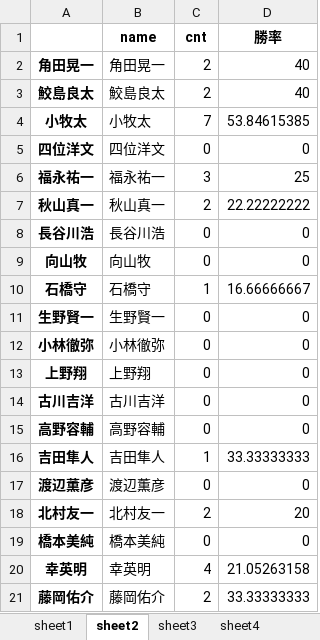
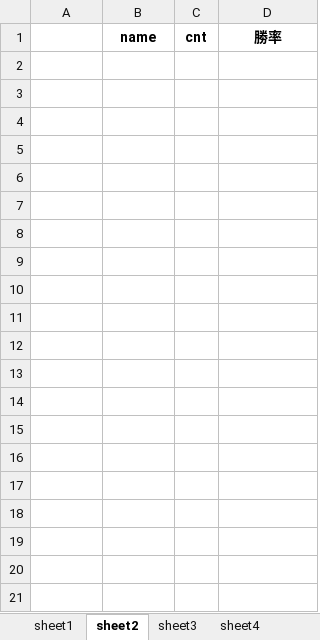
Before and after one commit to axxxhiratani/AkioAI, an Excel workbook: AkioAI/System_Tend/log.xlsx, sheet sheet2, drawn as a sheet; only a part is shown; values as stored, in another font and other column widths than the file's, no borders; the diff covers the shown part only; the diff names each change by its address in the sheet, - before the commit and + after, or states it on an @@ line.

```diff
--- a/AkioAI/System_Tend/log.xlsx (sheet sheet2)
+++ b/AkioAI/System_Tend/log.xlsx (sheet sheet2)
-row 2: 角田晃一 | 角田晃一 | 2 | 40
-row 3: 鮫島良太 | 鮫島良太 | 2 | 40
-row 4: 小牧太 | 小牧太 | 7 | 53.84615385
-row 5: 四位洋文 | 四位洋文 | 0 | 0
-row 6: 福永祐一 | 福永祐一 | 3 | 25
-row 7: 秋山真一 | 秋山真一 | 2 | 22.22222222
-row 8: 長谷川浩 | 長谷川浩 | 0 | 0
-row 9: 向山牧 | 向山牧 | 0 | 0
-row 10: 石橋守 | 石橋守 | 1 | 16.66666667
-row 11: 生野賢一 | 生野賢一 | 0 | 0
-row 12: 小林徹弥 | 小林徹弥 | 0 | 0
-row 13: 上野翔 | 上野翔 | 0 | 0
-row 14: 古川吉洋 | 古川吉洋 | 0 | 0
-row 15: 高野容輔 | 高野容輔 | 0 | 0
-row 16: 吉田隼人 | 吉田隼人 | 1 | 33.33333333
-row 17: 渡辺薫彦 | 渡辺薫彦 | 0 | 0
-row 18: 北村友一 | 北村友一 | 2 | 20
-row 19: 橋本美純 | 橋本美純 | 0 | 0
-row 20: 幸英明 | 幸英明 | 4 | 21.05263158
-row 21: 藤岡佑介 | 藤岡佑介 | 2 | 33.33333333
```
Also changed, not shown: 65 removed rows elsewhere in this sheet, sheet sheet3, sheet sheet4, sheet sheet1, AkioAI/maxinfo/中山芝1200.xlsx, AkioAI/race_data/中山芝1200.xlsx, 9 other files.
